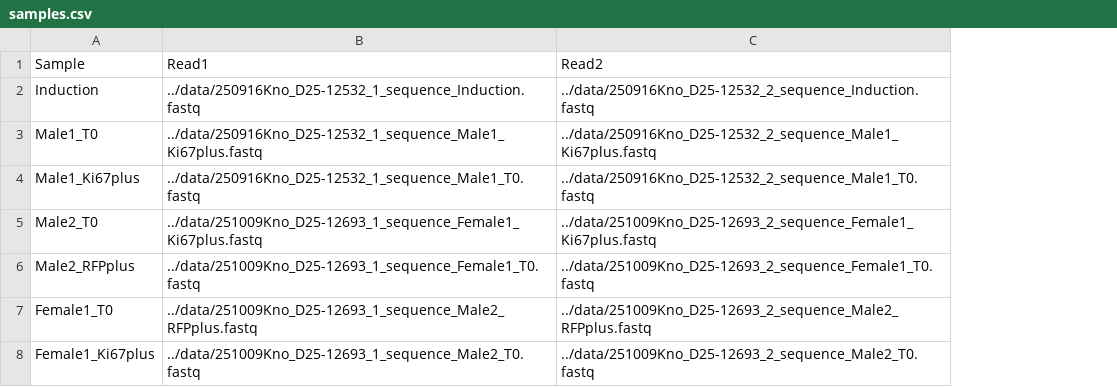
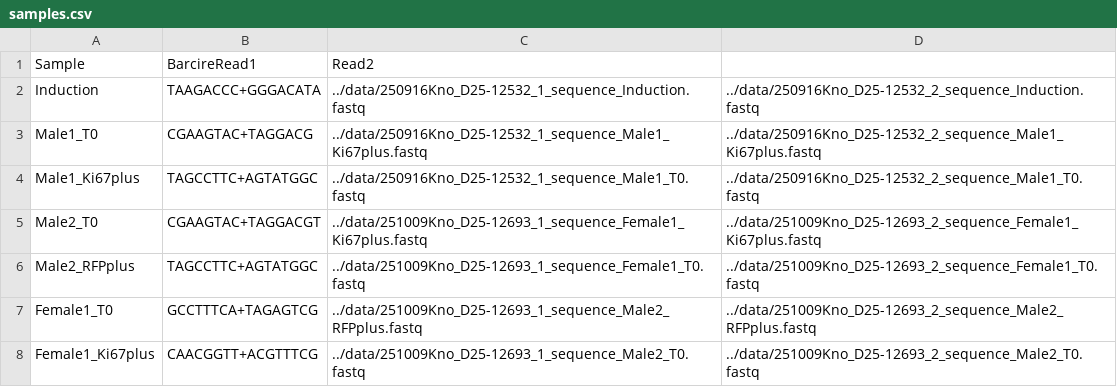
Before and after one commit to KochInstitute-Bioinformatics/Crisper_Screen_Processing, a CSV file: samples.csv, drawn as a sheet; addresses are those after the commit; the diff names each change by its address in the sheet, - before the commit and + after, or states it on an @@ line.

```diff
--- a/samples.csv
+++ b/samples.csv
+column B, rows 1-8: BarcireRead1 | TAAGACCC+GGGACATA | CGAAGTAC+TAGGACG | TAGCCTTC+AGTATGGC | CGAAGTAC+TAGGACGT | TAGCCTTC+AGTATGGC | GCCTTTCA+TAGAGTCG | CAACGGTT+ACGTTTCG
-C1: Read1
+C1: Read2
-D1: Read2
+D1: (empty)
```
Also changed, not shown: 2 other files.
